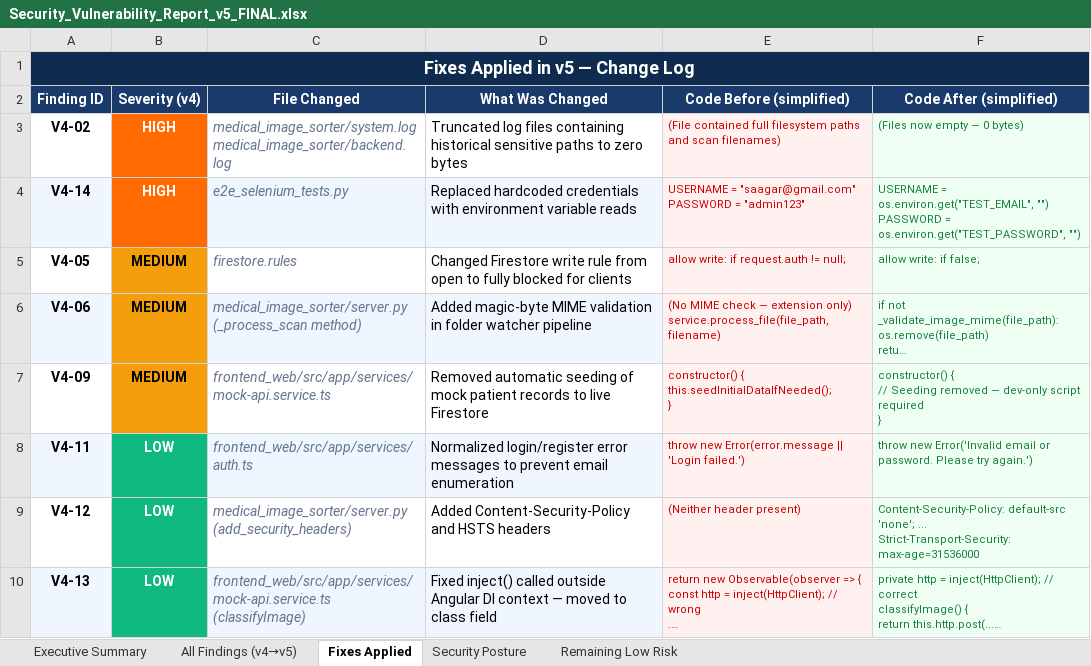
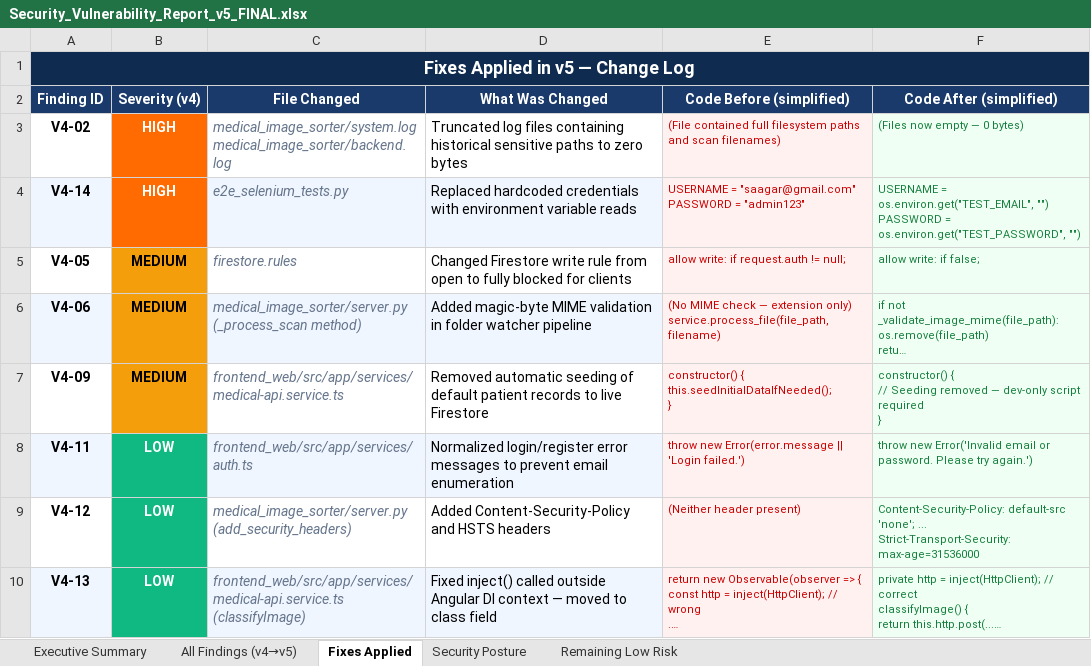
Before and after one commit to saagar18/PDD-medvisionsort, an Excel workbook: Vulnerability Test Results/Security_Vulnerability_Report_v5_FINAL.xlsx, sheet Fixes Applied, drawn as a sheet; long unchanged cells end in …; values as stored, in another font and other column widths than the file's, no borders; ↵ is a line break in a cell; the diff names each change by its address in the sheet, - before the commit and + after, or states it on an @@ line.

Commit message:
refactor: rename mock api service to medical api service for production readiness

```diff
--- a/Vulnerability Test Results/Security_Vulnerability_Report_v5_FINAL.xlsx (sheet Fixes Applied)
+++ b/Vulnerability Test Results/Security_Vulnerability_Report_v5_FINAL.xlsx (sheet Fixes Applied)
-C7 (File Changed): frontend_web/src/app/services/mock-api.service.ts
+C7 (File Changed): frontend_web/src/app/services/medical-api.service.ts
-D7 (What Was Changed): …seeding of mock patient records…
+D7 (What Was Changed): …seeding of default patient records…
-C10 (File Changed): frontend_web/src/app/services/mock-api.service.ts ↵ (classifyImage)
+C10 (File Changed): frontend_web/src/app/services/medical-api.service.ts ↵ (classifyImage)
```
Also changed, not shown: sheet All Findings (v4→v5), sheet Executive Summary, sheet Security Posture, 13 other files.
